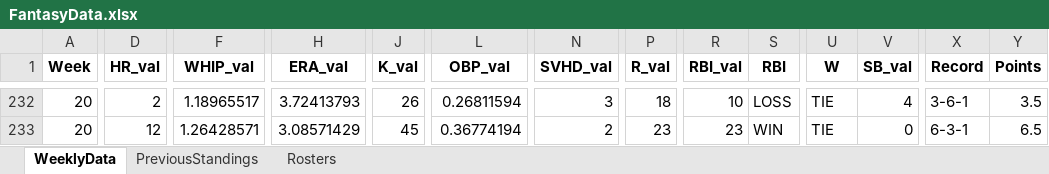
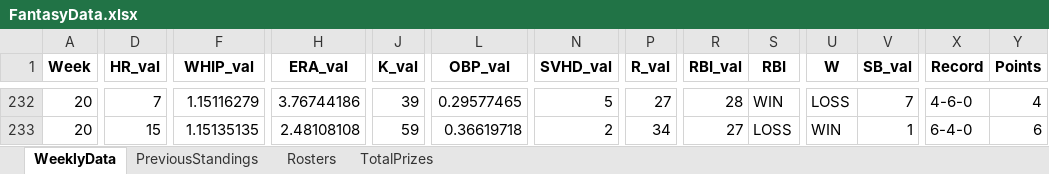
Before and after one commit to parkergeis/Fantasy-Baseball-App, an Excel workbook: data/FantasyData.xlsx, sheet WeeklyData, drawn as a sheet; only a part is shown, gaps mark what is left out; values as stored, in another font and other column widths than the file's, no borders; the diff covers the shown part only; the diff names each change by its address in the sheet, - before the commit and + after, or states it on an @@ line.

```diff
--- a/data/FantasyData.xlsx (sheet WeeklyData)
+++ b/data/FantasyData.xlsx (sheet WeeklyData)
+sheet tab: TotalPrizes
-D232 (HR_val): 2
+D232 (HR_val): 7
-F232 (WHIP_val): 1.18965517
+F232 (WHIP_val): 1.15116279
-H232 (ERA_val): 3.72413793
+H232 (ERA_val): 3.76744186
-J232 (K_val): 26
+J232 (K_val): 39
-L232 (OBP_val): 0.26811594
+L232 (OBP_val): 0.29577465
-N232 (SVHD_val): 3
+N232 (SVHD_val): 5
-P232 (R_val): 18
+P232 (R_val): 27
-R232 (RBI_val): 10
+R232 (RBI_val): 28
-S232 (RBI): LOSS
+S232 (RBI): WIN
-U232 (W): TIE
+U232 (W): LOSS
-V232 (SB_val): 4
+V232 (SB_val): 7
-X232 (Record): 3-6-1
+X232 (Record): 4-6-0
-Y232 (Points): 3.5
+Y232 (Points): 4
-D233 (HR_val): 12
+D233 (HR_val): 15
-F233 (WHIP_val): 1.26428571
+F233 (WHIP_val): 1.15135135
-H233 (ERA_val): 3.08571429
+H233 (ERA_val): 2.48108108
-J233 (K_val): 45
+J233 (K_val): 59
-L233 (OBP_val): 0.36774194
+L233 (OBP_val): 0.36619718
-P233 (R_val): 23
+P233 (R_val): 34
-R233 (RBI_val): 23
+R233 (RBI_val): 27
-S233 (RBI): WIN
+S233 (RBI): LOSS
-U233 (W): TIE
+U233 (W): WIN
-V233 (SB_val): 0
+V233 (SB_val): 1
-X233 (Record): 6-3-1
+X233 (Record): 6-4-0
-Y233 (Points): 6.5
+Y233 (Points): 6
```
Also changed, not shown: 128 edited cells elsewhere in this sheet, sheet Rosters.
